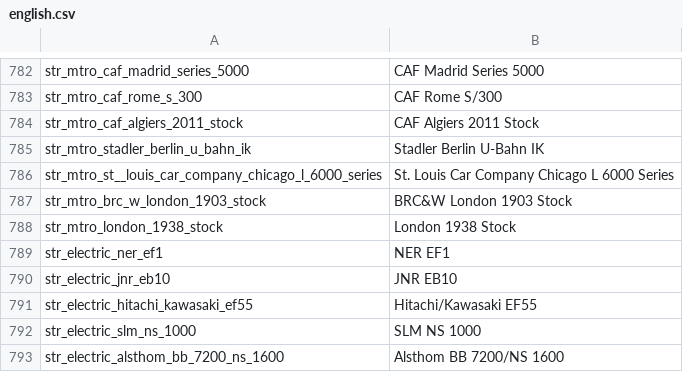
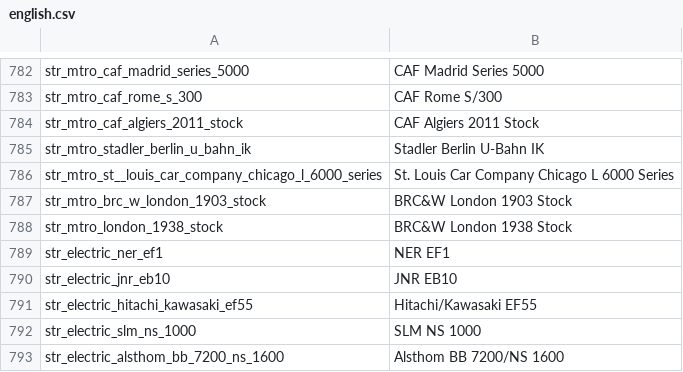
Before and after one commit to nemethviktor/2ccts_revival, a CSV file: lang/english.csv, drawn as a sheet; only a part is shown, gaps mark what is left out.

```diff
--- a/lang/english.csv
+++ b/lang/english.csv
@@ -787,3 +787,3 @@ str_mtro_st__louis_car_company_chicago_l_6000_series,St. Louis Car Company Chica
 str_mtro_brc_w_london_1903_stock,BRC&W London 1903 Stock
-str_mtro_london_1938_stock,London 1938 Stock
+str_mtro_london_1938_stock,BRC&W London 1938 Stock
 str_electric_ner_ef1,NER EF1
```
Also changed, not shown: 6 other files.
